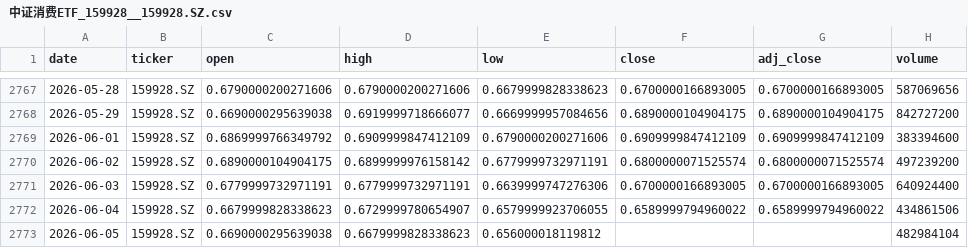
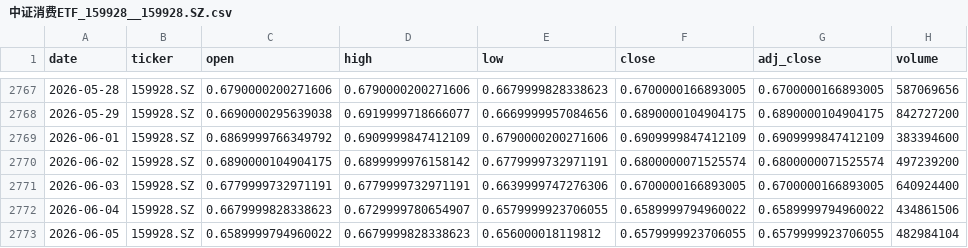
Before and after one commit to zid036116-ship-it/-, a CSV file: docs/market_data/中证消费ETF_159928__159928.SZ.csv, drawn as a sheet; only a part is shown, gaps mark what is left out.

```diff
--- a/docs/market_data/中证消费ETF_159928__159928.SZ.csv
+++ b/docs/market_data/中证消费ETF_159928__159928.SZ.csv
@@ -2772,2 +2772,2 @@
 2026-06-04,159928.SZ,0.6679999828338623,0.6729999780654907,0.6579999923706055,0.6589999794960022,0.6589999794960022,434861506
-2026-06-05,159928.SZ,0.6690000295639038,0.6679999828338623,0.656000018119812,,,482984104
+2026-06-05,159928.SZ,0.6589999794960022,0.6679999828338623,0.656000018119812,0.6579999923706055,0.6579999923706055,482984104
```
Also changed, not shown: docs/market_data/恒生指数ETF_盈富基金__2800.HK.csv, market_data/Hang Seng 恒生指数___HSI.csv, 16 other files.
